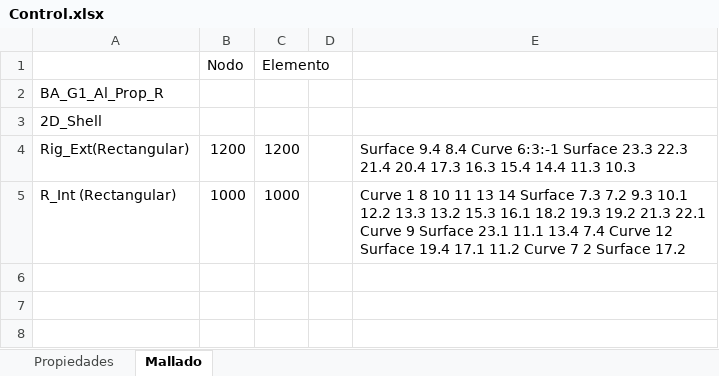
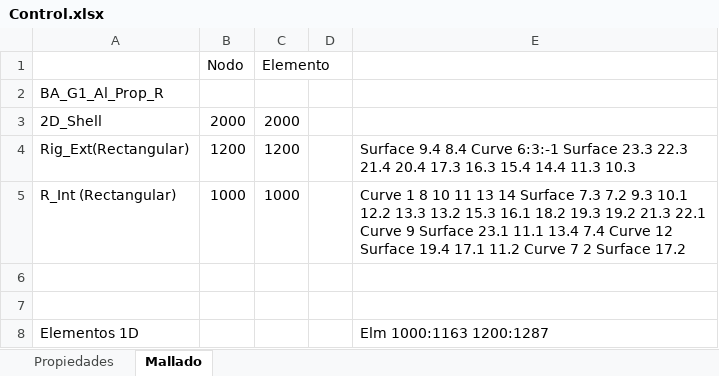
Before and after one commit to Danieldelriovelilla/EUE, an Excel workbook: Practica_2/Control.xlsx, sheet Mallado, drawn as a sheet; values as stored, in another font and other column widths than the file's, no borders; the diff names each change by its address in the sheet, - before the commit and + after, or states it on an @@ line.

Commit message:
20210424-1535
-Añadidos los elementos 2D
-Hechas las verificaciones
-Justo antes de renombrar los nodos.

```diff
--- a/Practica_2/Control.xlsx (sheet Mallado)
+++ b/Practica_2/Control.xlsx (sheet Mallado)
-B3: (empty)
+B3: 2000
-C3: (empty)
+C3: 2000
+row 6: (empty)
+row 7: (empty)
+row 8: Elementos 1D |  |  |  | Elm 1000:1163 1200:1287
```
Also changed, not shown: 3 other files.
